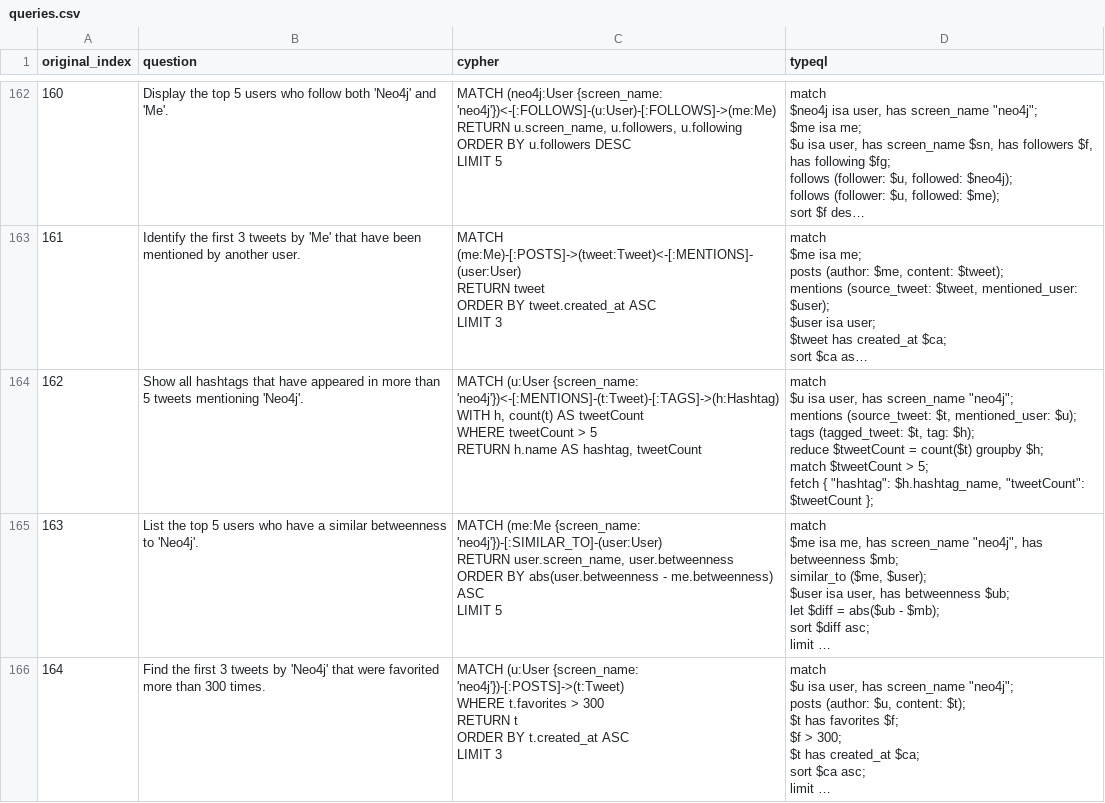
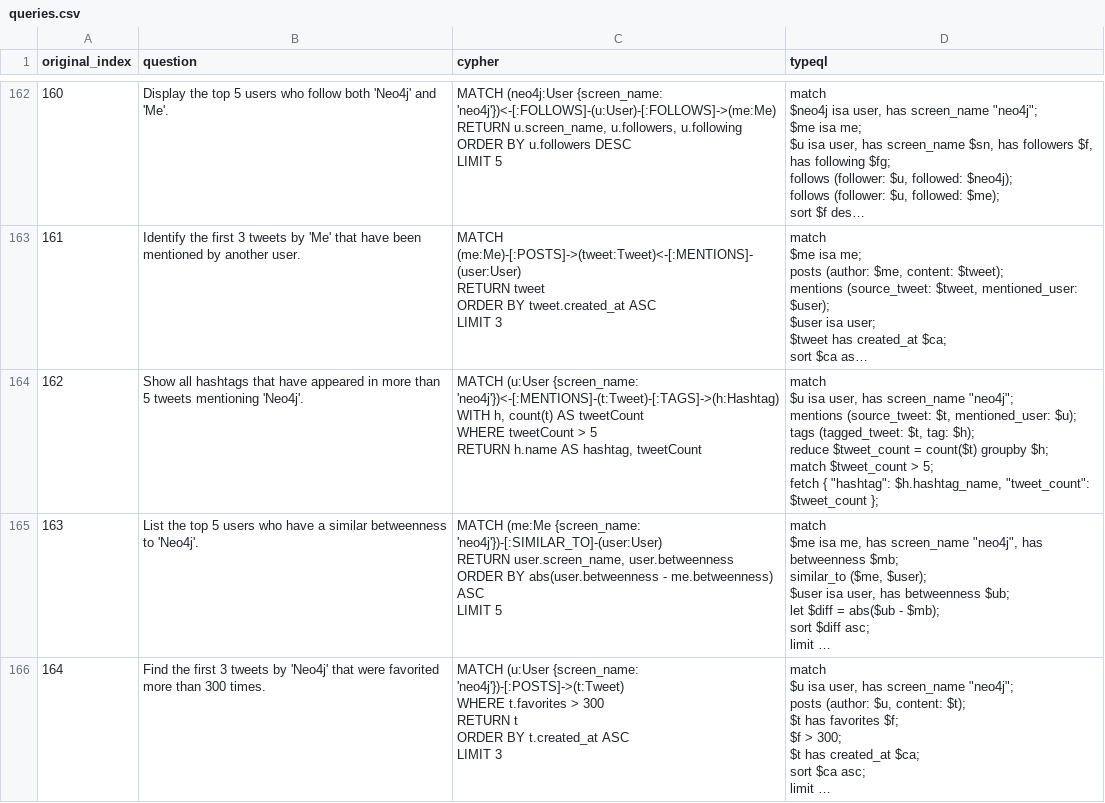
Before and after one commit to typedb-osi/text2typeql, a CSV file: dataset/synthetic-2/twitter/queries.csv, drawn as a sheet; only a part is shown, gaps mark what is left out; long unchanged cells end in …; ↵ is a line break in a cell; the diff covers the shown part only; the diff names each change by its address in the sheet, - before the commit and + after, or states it on an @@ line.

```diff
--- a/dataset/synthetic-2/twitter/queries.csv
+++ b/dataset/synthetic-2/twitter/queries.csv
-D164 (typeql): …$h); ↵ reduce $tweetCount = count($t) groupby $h; ↵ match $tweetCount > 5; ↵ fetch { "hashtag": $h.hashtag_name, "tweetCount": $tweetCount };
+D164 (typeql): …$h); ↵ reduce $tweet_count = count($t) groupby $h; ↵ match $tweet_count > 5; ↵ fetch { "hashtag": $h.hashtag_name, "tweet_count": $tweet_count };
```
Also changed, not shown: 20 edited cells elsewhere in this file, dataset/synthetic-2/buzzoverflow/queries.csv, dataset/synthetic-2/fincen/queries.csv, 30 other files.
